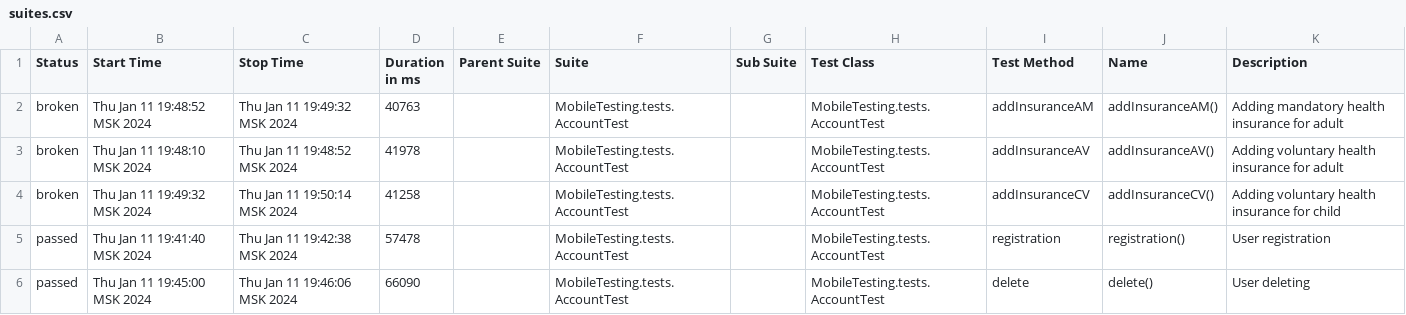
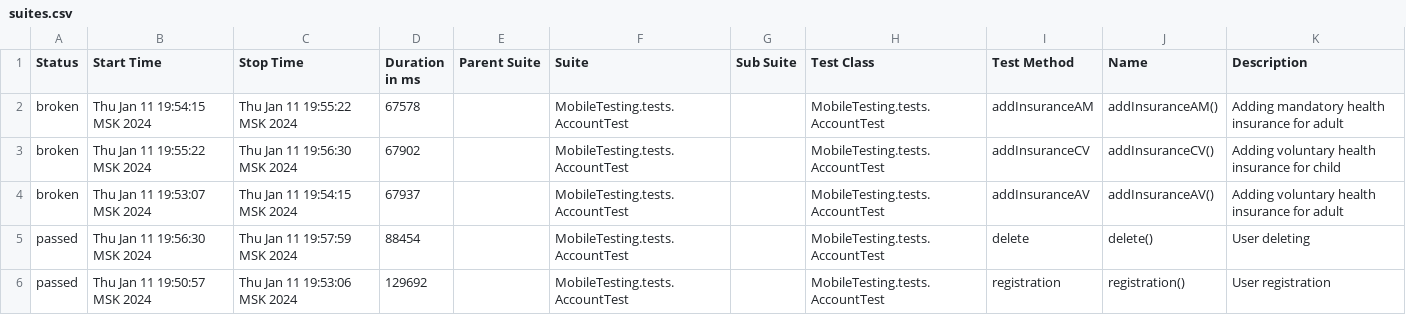
Before and after one commit to devops-ot/allure, a CSV file: data/suites.csv, drawn as a sheet.

```diff
--- a/data/suites.csv
+++ b/data/suites.csv
@@ -1,6 +1,6 @@
 "Status","Start Time","Stop Time","Duration in ms","Parent Suite","Suite","Sub Suite","Test Class","Test Method","Name","Description"
-"broken","Thu Jan 11 19:48:52 MSK 2024","Thu Jan 11 19:49:32 MSK 2024","40763","","MobileTesting.tests.AccountTest","","MobileTesting.tests.AccountTest","addInsuranceAM","addInsuranceAM()","Adding mandatory health insurance for adult"
-"broken","Thu Jan 11 19:48:10 MSK 2024","Thu Jan 11 19:48:52 MSK 2024","41978","","MobileTesting.tests.AccountTest","","MobileTesting.tests.AccountTest","addInsuranceAV","addInsuranceAV()","Adding voluntary health insurance for adult"
-"broken","Thu Jan 11 19:49:32 MSK 2024","Thu Jan 11 19:50:14 MSK 2024","41258","","MobileTesting.tests.AccountTest","","MobileTesting.tests.AccountTest","addInsuranceCV","addInsuranceCV()","Adding voluntary health insurance for child"
-"passed","Thu Jan 11 19:41:40 MSK 2024","Thu Jan 11 19:42:38 MSK 2024","57478","","MobileTesting.tests.AccountTest","","MobileTesting.tests.AccountTest","registration","registration()","User registration"
-"passed","Thu Jan 11 19:45:00 MSK 2024","Thu Jan 11 19:46:06 MSK 2024","66090","","MobileTesting.tests.AccountTest","","MobileTesting.tests.AccountTest","delete","delete()","User deleting"
+"broken","Thu Jan 11 19:54:15 MSK 2024","Thu Jan 11 19:55:22 MSK 2024","67578","","MobileTesting.tests.AccountTest","","MobileTesting.tests.AccountTest","addInsuranceAM","addInsuranceAM()","Adding mandatory health insurance for adult"
+"broken","Thu Jan 11 19:55:22 MSK 2024","Thu Jan 11 19:56:30 MSK 2024","67902","","MobileTesting.tests.AccountTest","","MobileTesting.tests.AccountTest","addInsuranceCV","addInsuranceCV()","Adding voluntary health insurance for child"
+"broken","Thu Jan 11 19:53:07 MSK 2024","Thu Jan 11 19:54:15 MSK 2024","67937","","MobileTesting.tests.AccountTest","","MobileTesting.tests.AccountTest","addInsuranceAV","addInsuranceAV()","Adding voluntary health insurance for adult"
+"passed","Thu Jan 11 19:56:30 MSK 2024","Thu Jan 11 19:57:59 MSK 2024","88454","","MobileTesting.tests.AccountTest","","MobileTesting.tests.AccountTest","delete","delete()","User deleting"
+"passed","Thu Jan 11 19:50:57 MSK 2024","Thu Jan 11 19:53:06 MSK 2024","129692","","MobileTesting.tests.AccountTest","","MobileTesting.tests.AccountTest","registration","registration()","User registration"
```
Also changed, not shown: 19 other files.
